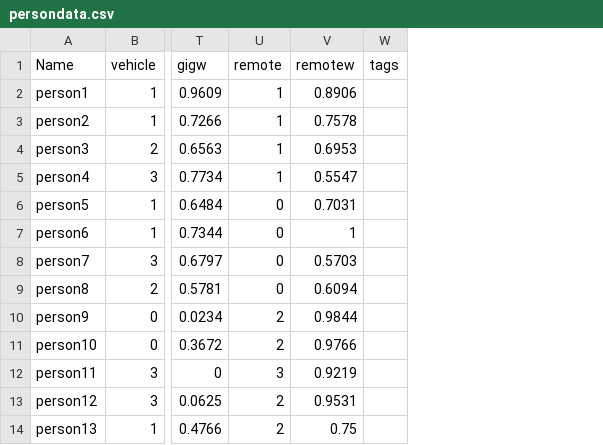
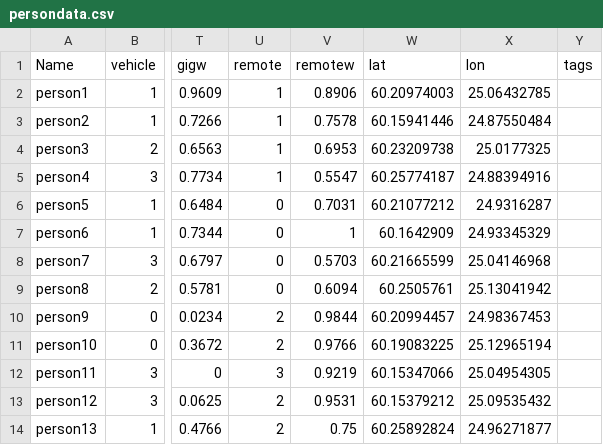
Before and after one commit to intoalmiala/himcm, a CSV file: data/persondata.csv, drawn as a sheet; only a part is shown, gaps mark what is left out; the diff names each change by its address in the sheet, - before the commit and + after, or states it on an @@ line.

```diff
--- a/data/persondata.csv
+++ b/data/persondata.csv
+column W (lat), rows 2-14: 60.20974003 | 60.15941446 | 60.23209738 | 60.25774187 | 60.21077212 | 60.1642909 | 60.21665599 | 60.2505761 | 60.20994457 | 60.19083225 | 60.15347066 | 60.15379212 | 60.25892824
+column X (lon), rows 2-14: 25.06432785 | 24.87550484 | 25.0177325 | 24.88394916 | 24.9316287 | 24.93345329 | 25.04146968 | 25.13041942 | 24.98367453 | 25.12965194 | 25.04954305 | 25.09535432 | 24.96271877
```
Also changed, not shown: 8 other files.
